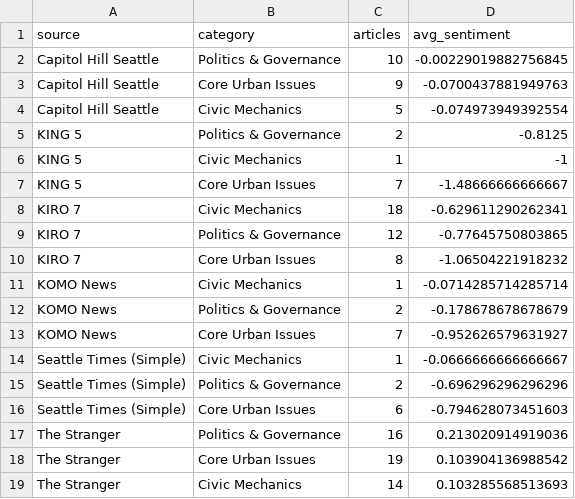
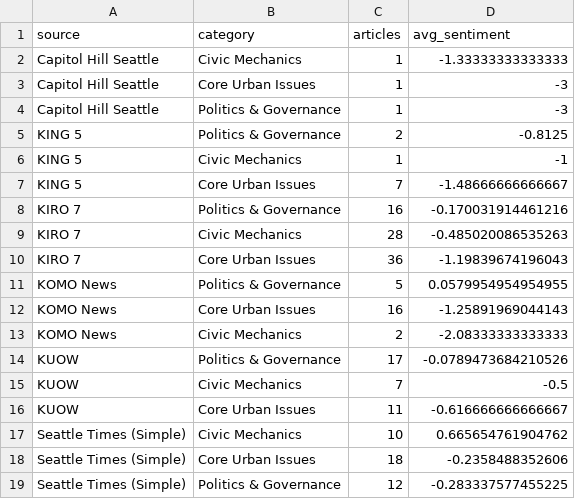
Before and after one commit to JPBradley3/NewspaperSentiment, a CSV file: sentiment_by_theme_and_source.csv, drawn as a sheet; only a part is shown; the diff covers the shown part only.

```diff
--- a/sentiment_by_theme_and_source.csv
+++ b/sentiment_by_theme_and_source.csv
@@ -1,5 +1,5 @@
 "source","category","articles","avg_sentiment"
-"Capitol Hill Seattle","Politics & Governance",10,-0.00229019882756845
-"Capitol Hill Seattle","Core Urban Issues",9,-0.0700437881949763
-"Capitol Hill Seattle","Civic Mechanics",5,-0.074973949392554
+"Capitol Hill Seattle","Civic Mechanics",1,-1.33333333333333
+"Capitol Hill Seattle","Core Urban Issues",1,-3
+"Capitol Hill Seattle","Politics & Governance",1,-3
 "KING 5","Politics & Governance",2,-0.8125
@@ -7,13 +7,13 @@
 "KING 5","Core Urban Issues",7,-1.48666666666667
-"KIRO 7","Civic Mechanics",18,-0.629611290262341
-"KIRO 7","Politics & Governance",12,-0.77645750803865
-"KIRO 7","Core Urban Issues",8,-1.06504221918232
-"KOMO News","Civic Mechanics",1,-0.0714285714285714
-"KOMO News","Politics & Governance",2,-0.178678678678679
-"KOMO News","Core Urban Issues",7,-0.952626579631927
-"Seattle Times (Simple)","Civic Mechanics",1,-0.0666666666666667
-"Seattle Times (Simple)","Politics & Governance",2,-0.696296296296296
-"Seattle Times (Simple)","Core Urban Issues",6,-0.794628073451603
-"The Stranger","Politics & Governance",16,0.213020914919036
-"The Stranger","Core Urban Issues",19,0.103904136988542
-"The Stranger","Civic Mechanics",14,0.103285568513693
+"KIRO 7","Politics & Governance",16,-0.170031914461216
+"KIRO 7","Civic Mechanics",28,-0.485020086535263
+"KIRO 7","Core Urban Issues",36,-1.19839674196043
+"KOMO News","Politics & Governance",5,0.0579954954954955
+"KOMO News","Core Urban Issues",16,-1.25891969044143
+"KOMO News","Civic Mechanics",2,-2.08333333333333
+"KUOW","Politics & Governance",17,-0.0789473684210526
+"KUOW","Civic Mechanics",7,-0.5
+"KUOW","Core Urban Issues",11,-0.616666666666667
+"Seattle Times (Simple)","Civic Mechanics",10,0.665654761904762
+"Seattle Times (Simple)","Core Urban Issues",18,-0.2358488352606
+"Seattle Times (Simple)","Politics & Governance",12,-0.283337577455225
```
Also changed, not shown: 3 added rows elsewhere in this file, article_sentiments.csv, candidate_sentiment_by_source.csv, 5 other files.
